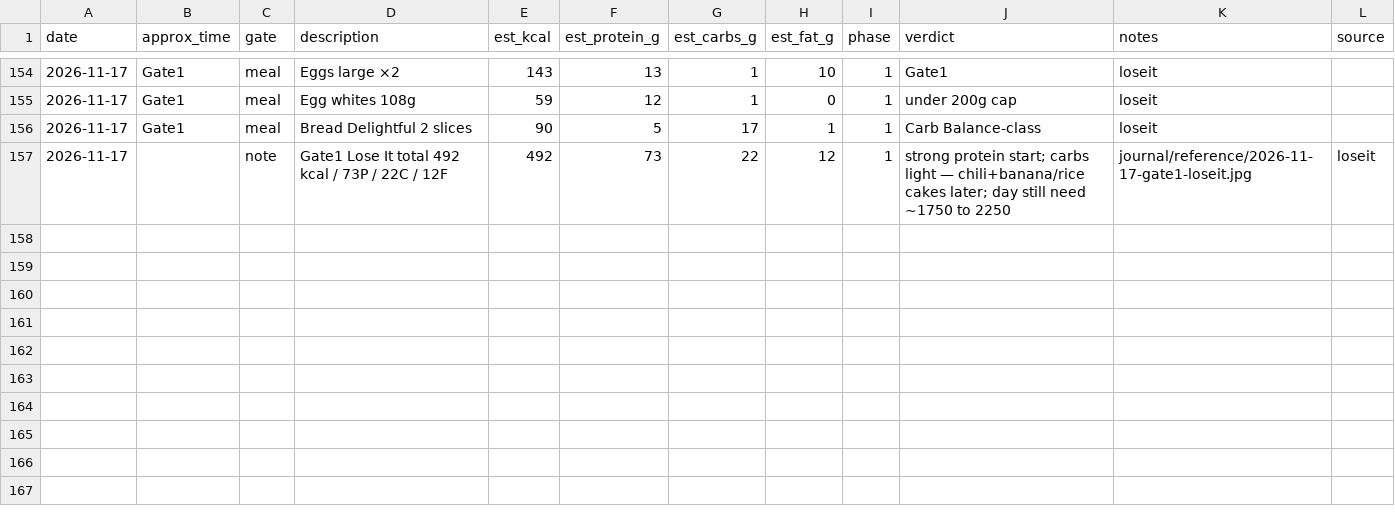
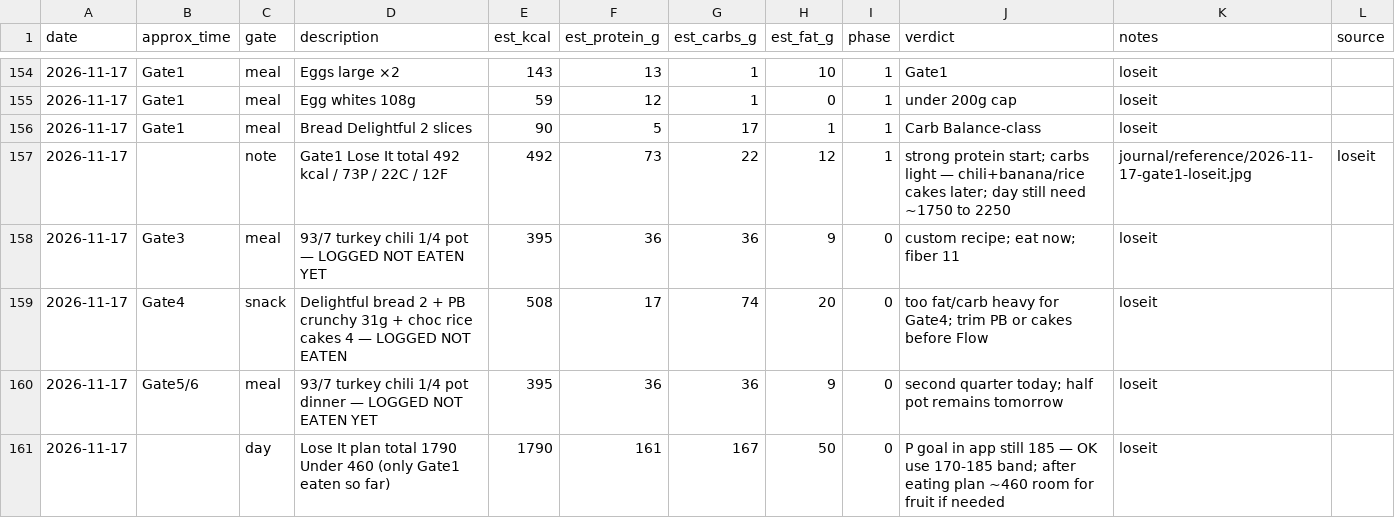
Before and after one commit to kay-rey/athlete-os, a CSV file: journal/meals.csv, drawn as a sheet; only a part is shown, gaps mark what is left out.

```diff
--- a/journal/meals.csv
+++ b/journal/meals.csv
@@ -157 +157,5 @@ date,approx_time,gate,description,est_kcal,est_protein_g,est_carbs_g,est_fat_g,p
 2026-11-17,,note,Gate1 Lose It total 492 kcal / 73P / 22C / 12F,492,73,22,12,1,strong protein start; carbs light — chili+banana/rice cakes later; day still need ~1750 to 2250,journal/reference/2026-11-17-gate1-loseit.jpg,loseit
+2026-11-17,Gate3,meal,93/7 turkey chili 1/4 pot — LOGGED NOT EATEN YET,395,36,36,9,0,custom recipe; eat now; fiber 11,loseit
+2026-11-17,Gate4,snack,Delightful bread 2 + PB crunchy 31g + choc rice cakes 4 — LOGGED NOT EATEN,508,17,74,20,0,too fat/carb heavy for Gate4; trim PB or cakes before Flow,loseit
+2026-11-17,Gate5/6,meal,93/7 turkey chili 1/4 pot dinner — LOGGED NOT EATEN YET,395,36,36,9,0,second quarter today; half pot remains tomorrow,loseit
+2026-11-17,,day,Lose It plan total 1790 Under 460 (only Gate1 eaten so far),1790,161,167,50,0,P goal in app still 185 — OK use 170-185 band; after eating plan ~460 room for fruit if needed,loseit
```
Also changed, not shown: 2 other files.
